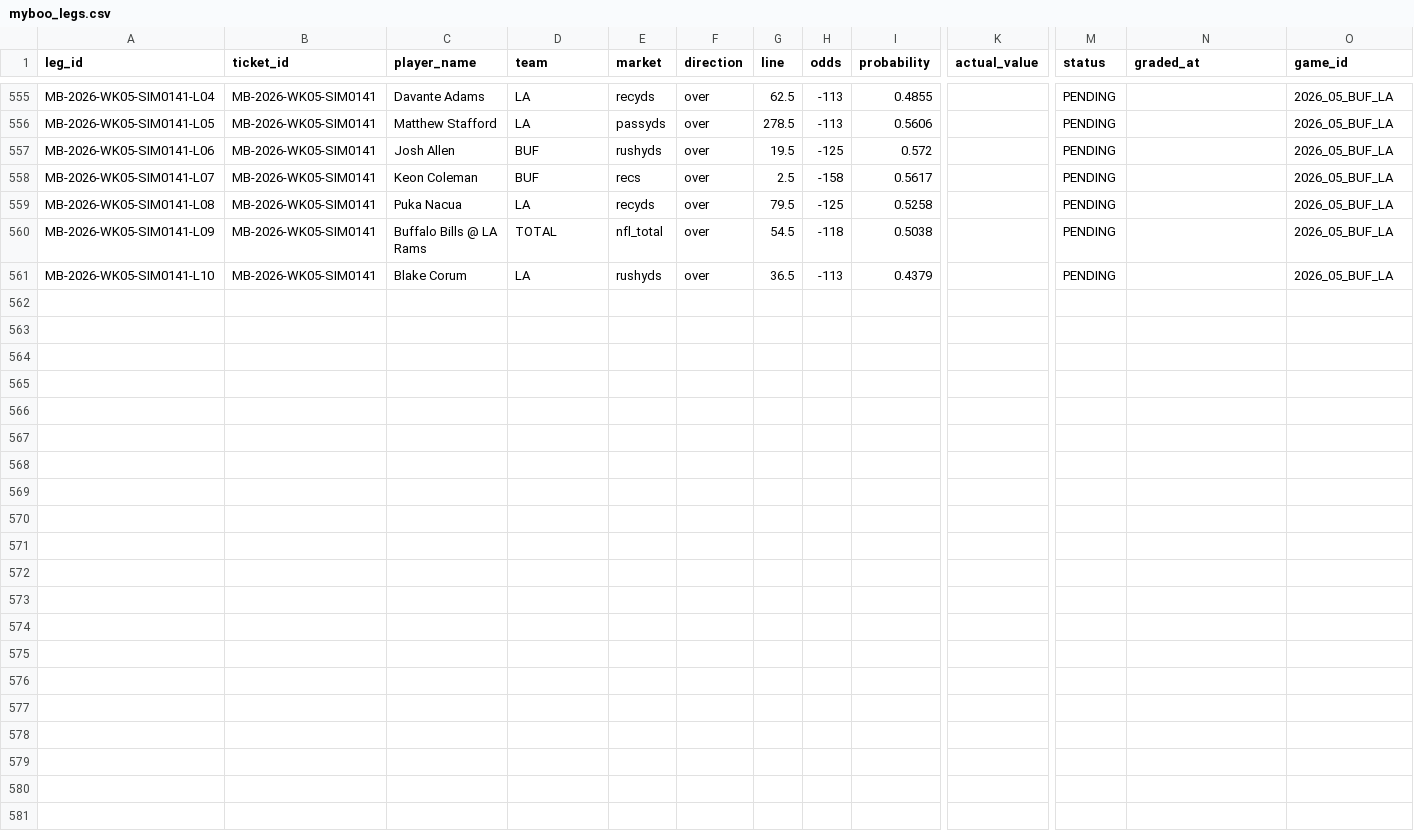
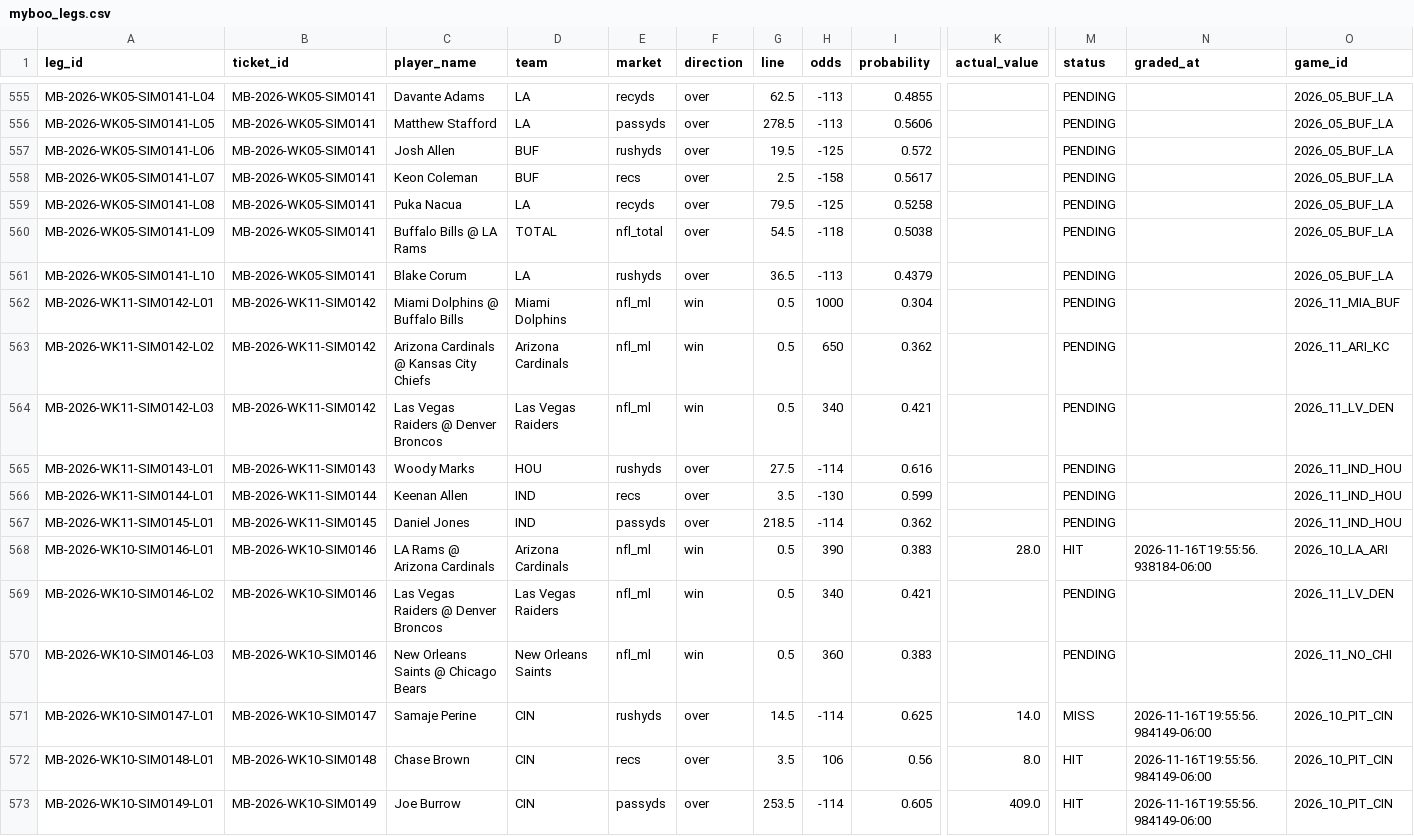
Before and after one commit to tyronne-os/BIG_PROPPA_4QTR, a CSV file: lake/gold/nfl/myboo_legs.csv, drawn as a sheet; only a part is shown, gaps mark what is left out; rows hold the shown columns only; the diff names each change by its address in the sheet, - before the commit and + after, or states it on an @@ line.

```diff
--- a/lake/gold/nfl/myboo_legs.csv
+++ b/lake/gold/nfl/myboo_legs.csv
+row 562: MB-2026-WK11-SIM0142-L01 | MB-2026-WK11-SIM0142 | Miami Dolphins @ Buffalo Bills | Miami Dolphins | nfl_ml | win | 0.5 | 1000 | 0.304 |  | PENDING |  | 2026_11_MIA_BUF
+row 563: MB-2026-WK11-SIM0142-L02 | MB-2026-WK11-SIM0142 | Arizona Cardinals @ Kansas City Chiefs | Arizona Cardinals | nfl_ml | win | 0.5 | 650 | 0.362 |  | PENDING |  | 2026_11_ARI_KC
+row 564: MB-2026-WK11-SIM0142-L03 | MB-2026-WK11-SIM0142 | Las Vegas Raiders @ Denver Broncos | Las Vegas Raiders | nfl_ml | win | 0.5 | 340 | 0.421 |  | PENDING |  | 2026_11_LV_DEN
+row 565: MB-2026-WK11-SIM0143-L01 | MB-2026-WK11-SIM0143 | Woody Marks | HOU | rushyds | over | 27.5 | -114 | 0.616 |  | PENDING |  | 2026_11_IND_HOU
+row 566: MB-2026-WK11-SIM0144-L01 | MB-2026-WK11-SIM0144 | Keenan Allen | IND | recs | over | 3.5 | -130 | 0.599 |  | PENDING |  | 2026_11_IND_HOU
+row 567: MB-2026-WK11-SIM0145-L01 | MB-2026-WK11-SIM0145 | Daniel Jones | IND | passyds | over | 218.5 | -114 | 0.362 |  | PENDING |  | 2026_11_IND_HOU
+row 568: MB-2026-WK10-SIM0146-L01 | MB-2026-WK10-SIM0146 | LA Rams @ Arizona Cardinals | Arizona Cardinals | nfl_ml | win | 0.5 | 390 | 0.383 | 28.0 | HIT | 2026-11-16T19:55:56.938184-06:00 | 2026_10_LA_ARI
+row 569: MB-2026-WK10-SIM0146-L02 | MB-2026-WK10-SIM0146 | Las Vegas Raiders @ Denver Broncos | Las Vegas Raiders | nfl_ml | win | 0.5 | 340 | 0.421 |  | PENDING |  | 2026_11_LV_DEN
+row 570: MB-2026-WK10-SIM0146-L03 | MB-2026-WK10-SIM0146 | New Orleans Saints @ Chicago Bears | New Orleans Saints | nfl_ml | win | 0.5 | 360 | 0.383 |  | PENDING |  | 2026_11_NO_CHI
+row 571: MB-2026-WK10-SIM0147-L01 | MB-2026-WK10-SIM0147 | Samaje Perine | CIN | rushyds | over | 14.5 | -114 | 0.625 | 14.0 | MISS | 2026-11-16T19:55:56.984149-06:00 | 2026_10_PIT_CIN
+row 572: MB-2026-WK10-SIM0148-L01 | MB-2026-WK10-SIM0148 | Chase Brown | CIN | recs | over | 3.5 | 106 | 0.56 | 8.0 | HIT | 2026-11-16T19:55:56.984149-06:00 | 2026_10_PIT_CIN
+row 573: MB-2026-WK10-SIM0149-L01 | MB-2026-WK10-SIM0149 | Joe Burrow | CIN | passyds | over | 253.5 | -114 | 0.605 | 409.0 | HIT | 2026-11-16T19:55:56.984149-06:00 | 2026_10_PIT_CIN
```
Also changed, not shown: lake/gold/nfl/myboo_tickets.csv, lake/gold/nfl/player_headshots.csv, 24 other files.
